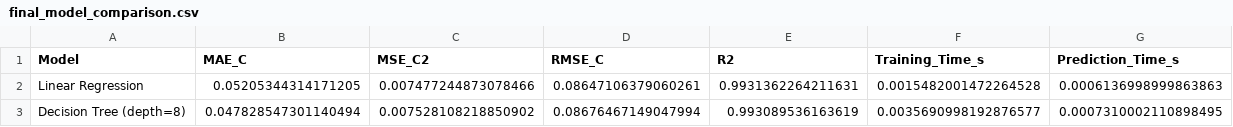
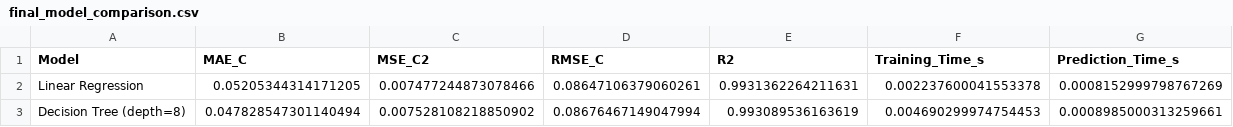
Before and after one commit to PeiChen-Lu/MMA3001-Project, a CSV file: results/csv/final_model_comparison.csv, drawn as a sheet.

Commit message:
Improve code robustness and final model validation

```diff
--- a/results/csv/final_model_comparison.csv
+++ b/results/csv/final_model_comparison.csv
@@ -1,3 +1,3 @@
 Model,MAE_C,MSE_C2,RMSE_C,R2,Training_Time_s,Prediction_Time_s
-Linear Regression,0.05205344314171205,0.007477244873078466,0.08647106379060261,0.9931362264211631,0.0015482001472264528,0.0006136998999863863
-Decision Tree (depth=8),0.047828547301140494,0.007528108218850902,0.08676467149047994,0.993089536163619,0.0035690998192876577,0.0007310002110898495
+Linear Regression,0.05205344314171205,0.007477244873078466,0.08647106379060261,0.9931362264211631,0.002237600041553378,0.0008152999798767269
+Decision Tree (depth=8),0.047828547301140494,0.007528108218850902,0.08676467149047994,0.993089536163619,0.004690299974754453,0.0008985000313259661
```
Also changed, not shown: results/csv/decision_tree_depth_results.csv, 22 other files.
